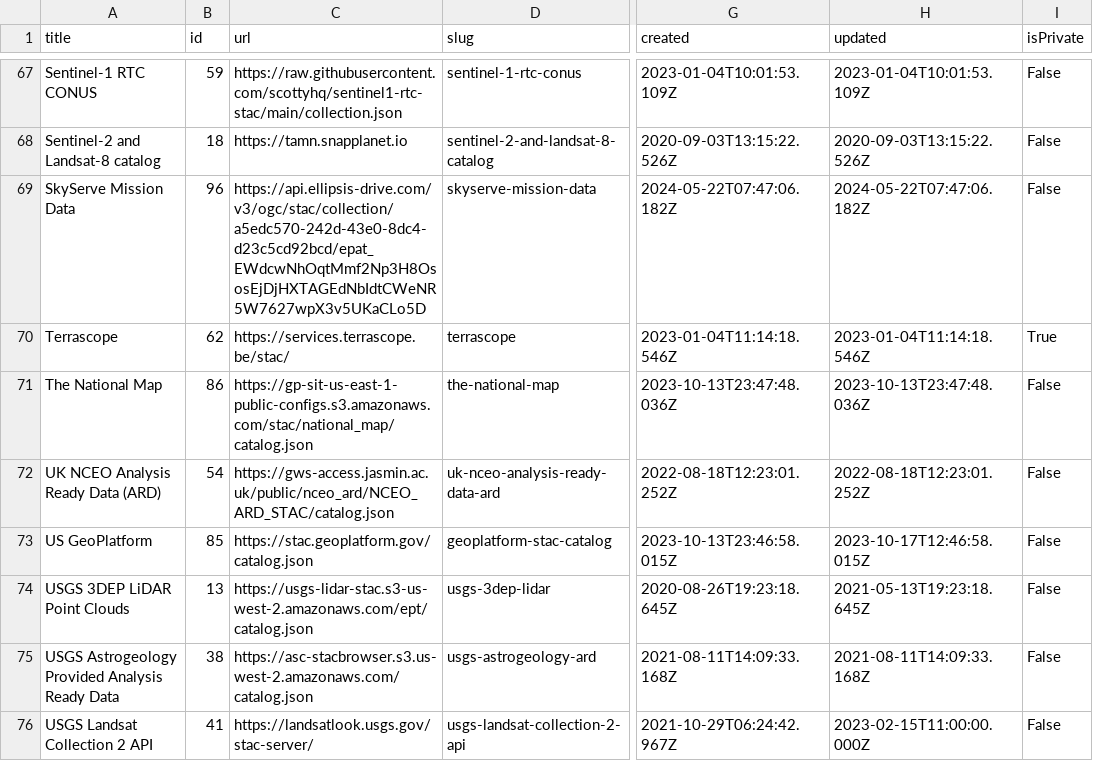
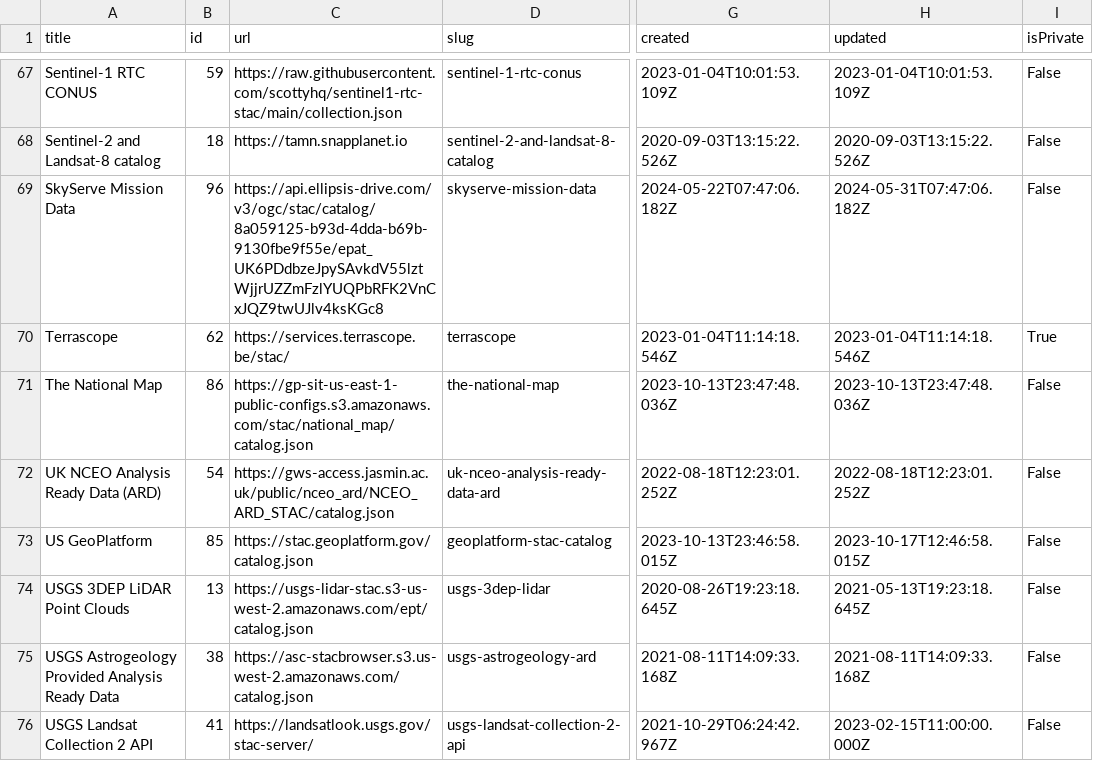
Before and after one commit to opengeos/stac-index-catalogs, a TSV file: stac_catalogs.tsv, drawn as a sheet; only a part is shown, gaps mark what is left out; the diff names each change by its address in the sheet, - before the commit and + after, or states it on an @@ line.

```diff
--- a/stac_catalogs.tsv
+++ b/stac_catalogs.tsv
-C69 (url): https://api.ellipsis-drive.com/v3/ogc/stac/collection/a5edc570-242d-43e0-8dc4-d23c5cd92bcd/epat_EWdcwNhOqtMmf2Np3H8OsosEjDjHXTAGEdNbIdtCWeNR5W7627wpX3v5UKaCLo5D
+C69 (url): https://api.ellipsis-drive.com/v3/ogc/stac/catalog/8a059125-b93d-4dda-b69b-9130fbe9f55e/epat_UK6PDdbzeJpySAvkdV55lztWjjrUZZmFzlYUQPbRFK2VnCxJQZ9twUJlv4ksKGc8
-H69 (updated): 2024-05-22T07:47:06.182Z
+H69 (updated): 2024-05-31T07:47:06.182Z
```
Also changed, not shown: 1 other file.
